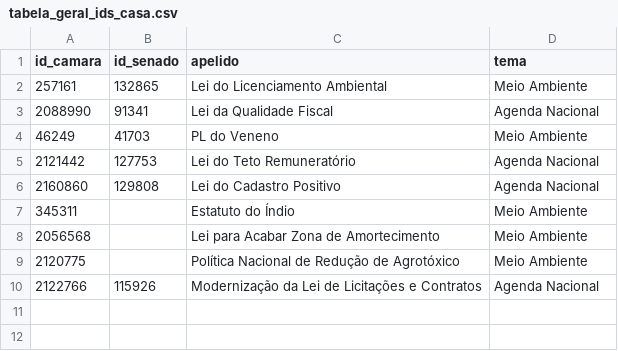
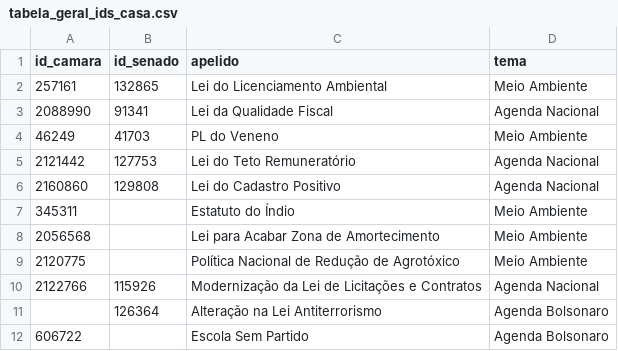
Before and after one commit to parlametria/leggo-backend, a CSV file: data/tabela_geral_ids_casa.csv, drawn as a sheet.

```diff
--- a/data/tabela_geral_ids_casa.csv
+++ b/data/tabela_geral_ids_casa.csv
@@ -10 +10,3 @@ id_camara,id_senado,apelido,tema
 2122766,115926,Modernização da Lei de Licitações e Contratos,Agenda Nacional
+,126364,Alteração na Lei Antiterrorismo,Agenda Bolsonaro
+606722,,Escola Sem Partido,Agenda Bolsonaro
```
Also changed, not shown: data/progressos.csv, data/proposicoes.csv, 2 other files.
